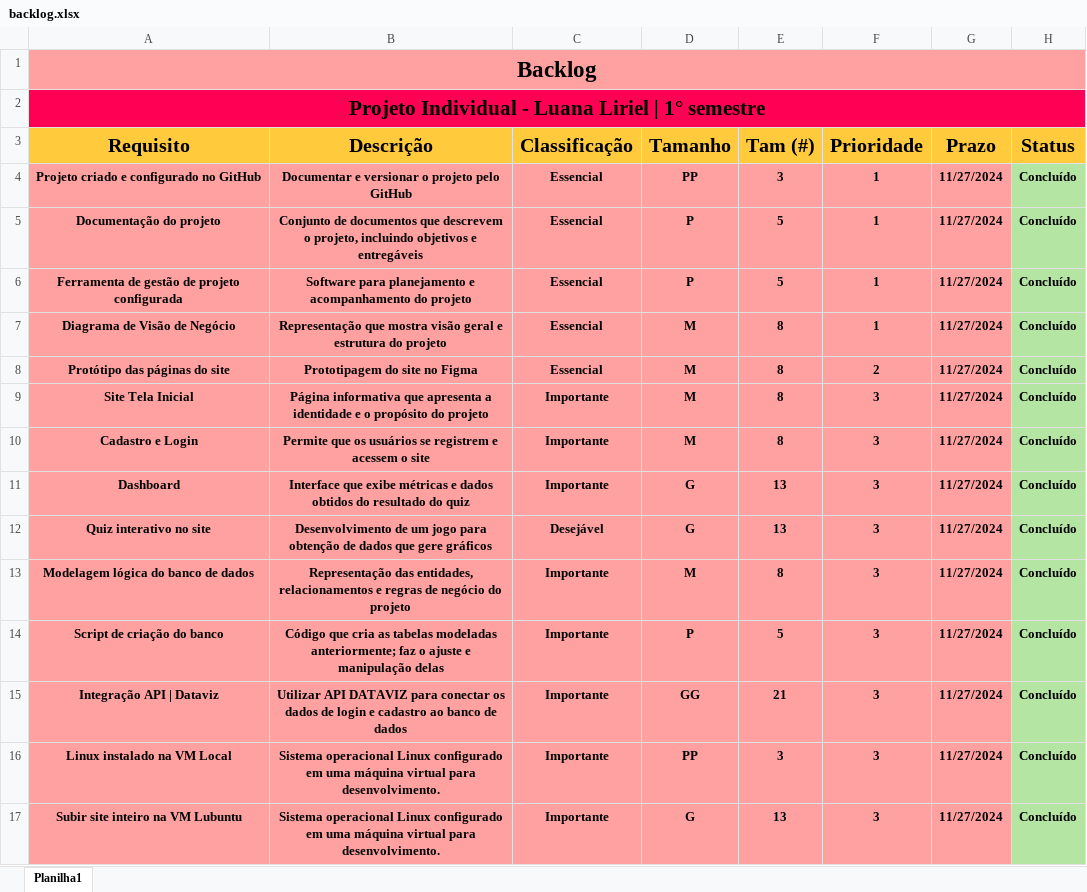
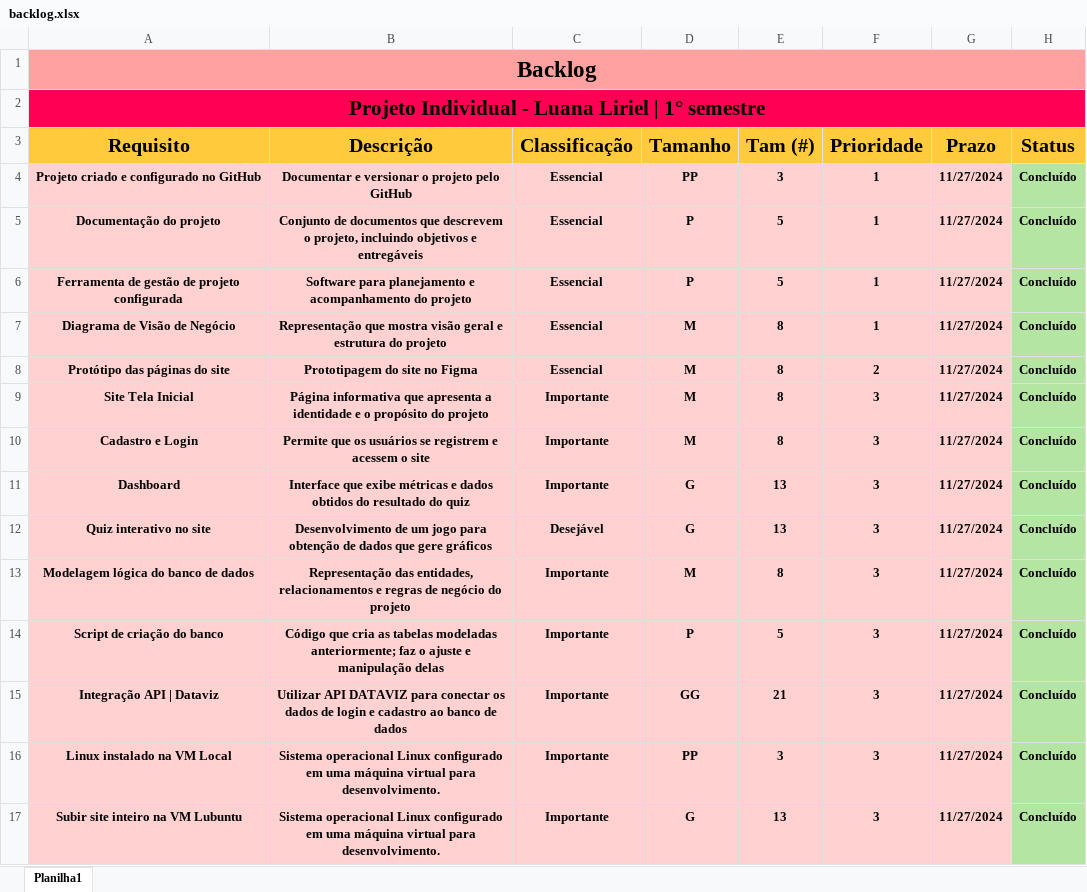
Before and after one commit to luanaliriel/projeto-individual, an Excel workbook: documentação/backlog.xlsx, sheet Planilha1, drawn as a sheet; values as stored, in another font and other column widths than the file's, no borders; the diff names each change by its address in the sheet, - before the commit and + after, or states it on an @@ line.

```diff
--- a/documentação/backlog.xlsx (sheet Planilha1)
+++ b/documentação/backlog.xlsx (sheet Planilha1)
-A4:G17 fill: #FFA1A1
+A4:G17 fill: #FFD1D1
```
Also changed, not shown: 6 other files.
